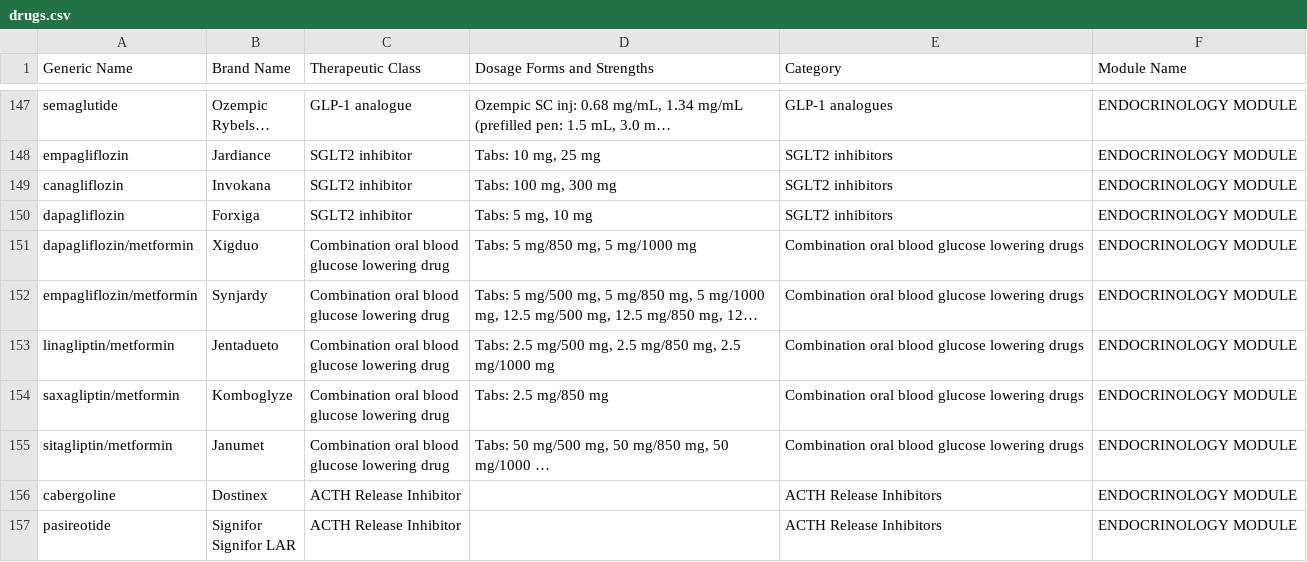
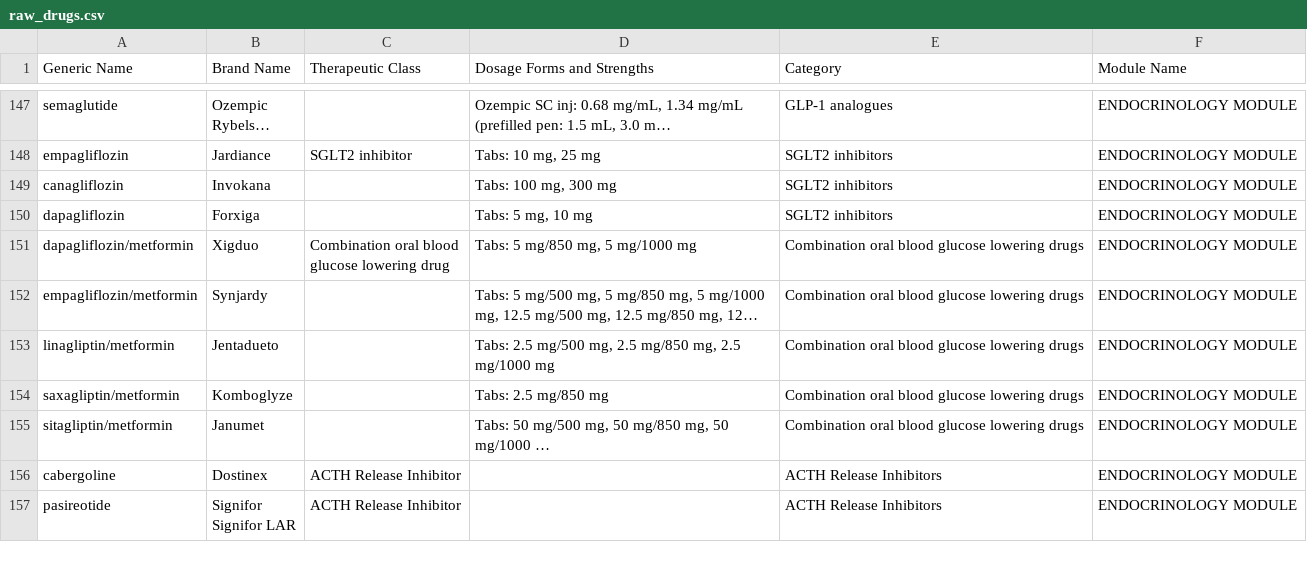
Before and after one commit to Harjas6/Flashcards, a CSV file: extractor/raw_drugs.csv (was extractor/drugs.csv), drawn as a sheet; only a part is shown, gaps mark what is left out; long unchanged cells end in …; ↵ is a line break in a cell; the diff covers the shown part only; the diff names each change by its address in the sheet, - before the commit and + after, or states it on an @@ line.

Commit message:
Add id to drugs and refactor script to avoid rerunning every time

```diff
--- a/extractor/drugs.csv
+++ b/extractor/raw_drugs.csv
-C147 (Therapeutic Class): GLP-1 analogue
+C147 (Therapeutic Class): (empty)
-C149:C150 (Therapeutic Class): SGLT2 inhibitor
+C149:C150 (Therapeutic Class): (empty)
-C152:C155 (Therapeutic Class): Combination oral blood ↵ glucose lowering drug
+C152:C155 (Therapeutic Class): (empty)
```
Also changed, not shown: 13 edited cells elsewhere in this file, 4 other files.
